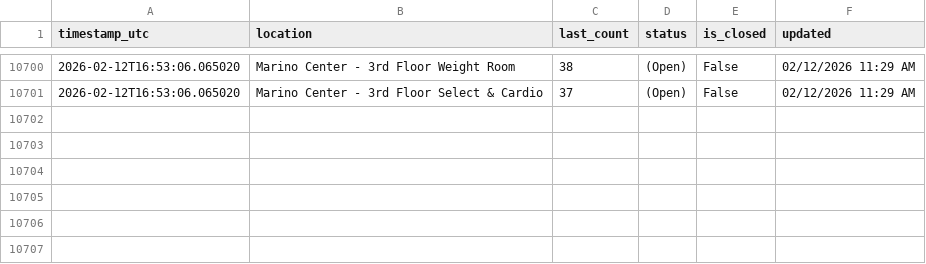
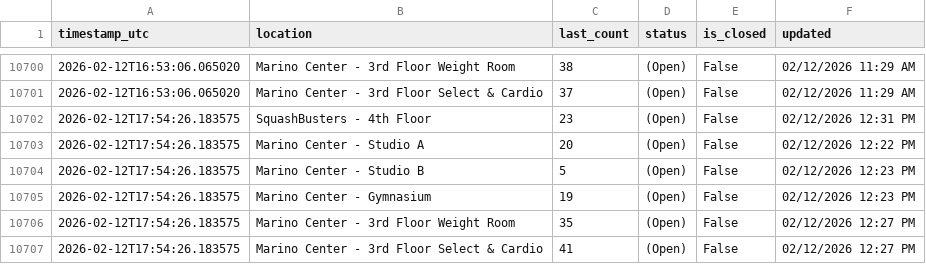
Before and after one commit to Anuttan/GymPulse-NEU, a CSV file: data/facility_data.csv, drawn as a sheet; only a part is shown, gaps mark what is left out.

Commit message:
Update facility data

```diff
--- a/data/facility_data.csv
+++ b/data/facility_data.csv
@@ -10701 +10701,7 @@ timestamp_utc,location,last_count,status,is_closed,updated
 2026-02-12T16:53:06.065020,Marino Center - 3rd Floor Select & Cardio,37,(Open),False,02/12/2026 11:29 AM
+2026-02-12T17:54:26.183575,SquashBusters - 4th Floor,23,(Open),False,02/12/2026 12:31 PM
+2026-02-12T17:54:26.183575,Marino Center - Studio A,20,(Open),False,02/12/2026 12:22 PM
+2026-02-12T17:54:26.183575,Marino Center - Studio B,5,(Open),False,02/12/2026 12:23 PM
+2026-02-12T17:54:26.183575,Marino Center - Gymnasium,19,(Open),False,02/12/2026 12:23 PM
+2026-02-12T17:54:26.183575,Marino Center - 3rd Floor Weight Room,35,(Open),False,02/12/2026 12:27 PM
+2026-02-12T17:54:26.183575,Marino Center - 3rd Floor Select & Cardio,41,(Open),False,02/12/2026 12:27 PM
```
Also changed, not shown: 1 other file.
